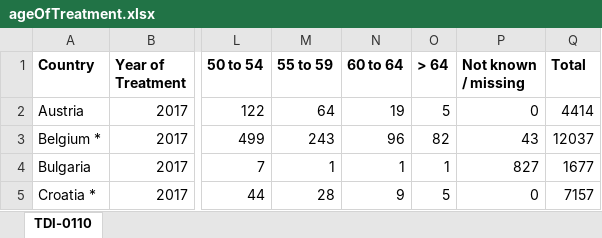
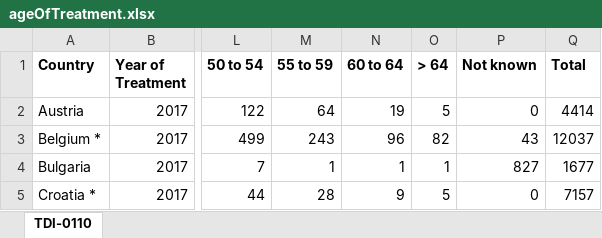
Before and after one commit to danilo1214/PR20ddpdjphv, an Excel workbook: tables/treatmentDemand/currentTrends/ageOfTreatment.xlsx, sheet TDI-0110, drawn as a sheet; only a part is shown, gaps mark what is left out; values as stored, in another font and other column widths than the file's, no borders; the diff names each change by its address in the sheet, - before the commit and + after, or states it on an @@ line.

```diff
--- a/tables/treatmentDemand/currentTrends/ageOfTreatment.xlsx (sheet TDI-0110)
+++ b/tables/treatmentDemand/currentTrends/ageOfTreatment.xlsx (sheet TDI-0110)
-P1: Not known / missing
+P1: Not known
```
Also changed, not shown: tables/treatmentDemand/currentTrends/education.xlsx, tables/treatmentDemand/currentTrends/labourStatus.xlsx, 5 other files.
